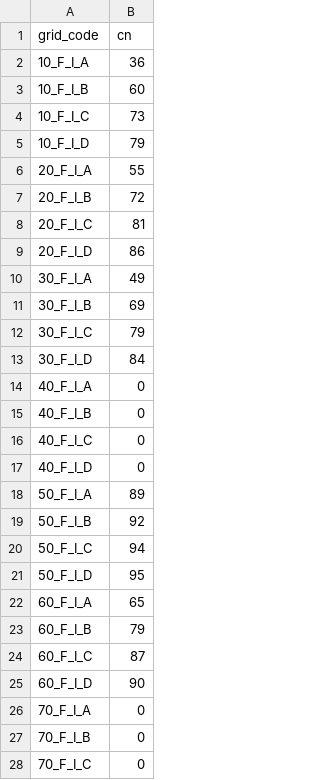
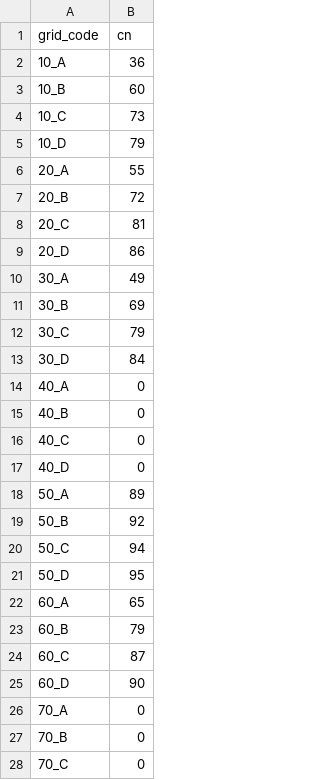
Before and after one commit to ar-siddiqui/curve_number_generator, a CSV file: curve_number_generator/processing/algorithms/global_esa_isric/lookups/default_lookup_f_i.csv, drawn as a sheet; only a part is shown; the diff covers the shown part only.

```diff
--- a/curve_number_generator/processing/algorithms/global_esa_isric/lookups/default_lookup_f_i.csv
+++ b/curve_number_generator/processing/algorithms/global_esa_isric/lookups/default_lookup_f_i.csv
@@ -1,28 +1,28 @@
 grid_code,cn
-10_F_I_A,36
-10_F_I_B,60
-10_F_I_C,73
-10_F_I_D,79
-20_F_I_A,55
-20_F_I_B,72
-20_F_I_C,81
-20_F_I_D,86
-30_F_I_A,49
-30_F_I_B,69
-30_F_I_C,79
-30_F_I_D,84
-40_F_I_A,0
-40_F_I_B,0
-40_F_I_C,0
-40_F_I_D,0
-50_F_I_A,89
-50_F_I_B,92
-50_F_I_C,94
-50_F_I_D,95
-60_F_I_A,65
-60_F_I_B,79
-60_F_I_C,87
-60_F_I_D,90
-70_F_I_A,0
-70_F_I_B,0
-70_F_I_C,0
+10_A,36
+10_B,60
+10_C,73
+10_D,79
+20_A,55
+20_B,72
+20_C,81
+20_D,86
+30_A,49
+30_B,69
+30_C,79
+30_D,84
+40_A,0
+40_B,0
+40_C,0
+40_D,0
+50_A,89
+50_B,92
+50_C,94
+50_D,95
+60_A,65
+60_B,79
+60_C,87
+60_D,90
+70_A,0
+70_B,0
+70_C,0
```
Also changed, not shown: 17 edited cells elsewhere in this file, curve_number_generator/processing/algorithms/global_esa_isric/lookups/default_lookup_f_ii.csv, curve_number_generator/processing/algorithms/global_esa_isric/lookups/default_lookup_f_iii.csv, 3 other files.
